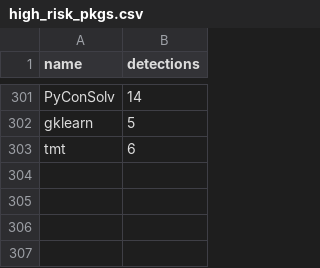
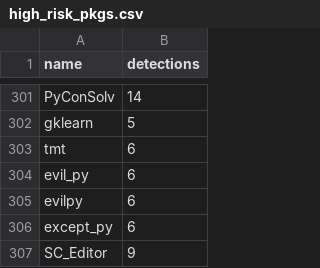
Before and after one commit to h4sh5/pypi-auto-scanner, a CSV file: high_risk_pkgs.csv, drawn as a sheet; only a part is shown, gaps mark what is left out; the diff names each change by its address in the sheet, - before the commit and + after, or states it on an @@ line.

```diff
--- a/high_risk_pkgs.csv
+++ b/high_risk_pkgs.csv
+row 304: evil_py | 6
+row 305: evilpy | 6
+row 306: except_py | 6
+row 307: SC_Editor | 9
```
Also changed, not shown: 5 other files.
